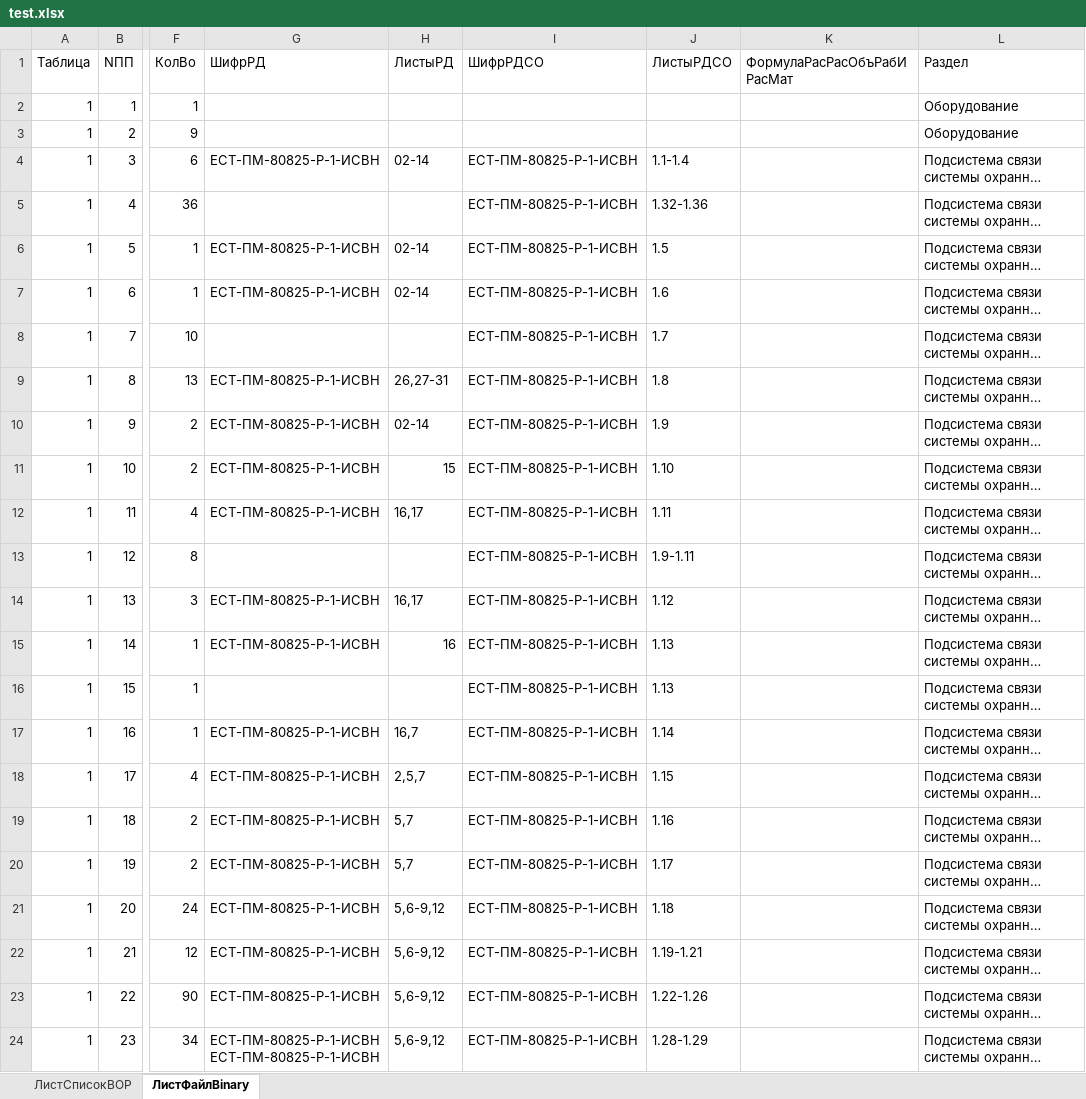
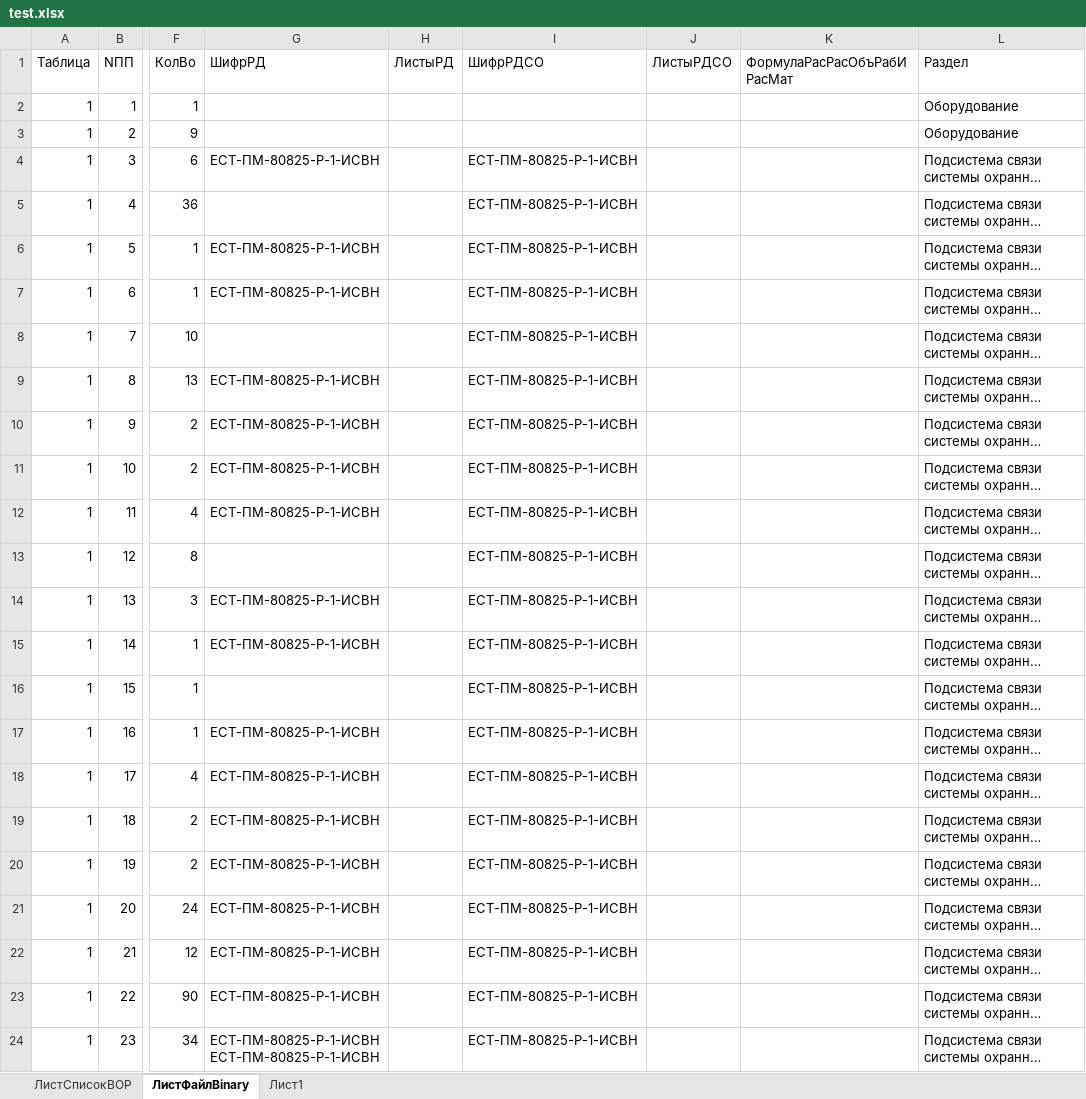
Before and after one commit to pushking812/workai, an Excel workbook: test.xlsx, sheet ЛистФайлBinary, drawn as a sheet; only a part is shown, gaps mark what is left out; long unchanged cells end in …; values as stored, in another font and other column widths than the file's, no borders; table styles not drawn; the diff covers the shown part only; the diff names each change by its address in the sheet, - before the commit and + after, or states it on an @@ line.

```diff
--- a/test.xlsx (sheet ЛистФайлBinary)
+++ b/test.xlsx (sheet ЛистФайлBinary)
+sheet tab: Лист1
-H4 (ЛистыРД): 02-14
+H4 (ЛистыРД): (empty)
-J4 (ЛистыРДСО): 1.1-1.4
+J4 (ЛистыРДСО): (empty)
-J5 (ЛистыРДСО): 1.32-1.36
+J5 (ЛистыРДСО): (empty)
-H6:H7 (ЛистыРД): 02-14
+H6:H7 (ЛистыРД): (empty)
-J6 (ЛистыРДСО): 1.5
+J6 (ЛистыРДСО): (empty)
-J7 (ЛистыРДСО): 1.6
+J7 (ЛистыРДСО): (empty)
-J8 (ЛистыРДСО): 1.7
+J8 (ЛистыРДСО): (empty)
-H9 (ЛистыРД): 26,27-31
+H9 (ЛистыРД): (empty)
-J9 (ЛистыРДСО): 1.8
+J9 (ЛистыРДСО): (empty)
-H10 (ЛистыРД): 02-14
+H10 (ЛистыРД): (empty)
-J10 (ЛистыРДСО): 1.9
+J10 (ЛистыРДСО): (empty)
-H11 (ЛистыРД): 15
+H11 (ЛистыРД): (empty)
-J11 (ЛистыРДСО): 1.10
+J11 (ЛистыРДСО): (empty)
-H12 (ЛистыРД): 16,17
+H12 (ЛистыРД): (empty)
-J12 (ЛистыРДСО): 1.11
+J12 (ЛистыРДСО): (empty)
-J13 (ЛистыРДСО): 1.9-1.11
+J13 (ЛистыРДСО): (empty)
-H14 (ЛистыРД): 16,17
+H14 (ЛистыРД): (empty)
-J14 (ЛистыРДСО): 1.12
+J14 (ЛистыРДСО): (empty)
-H15 (ЛистыРД): 16
+H15 (ЛистыРД): (empty)
-J15:J16 (ЛистыРДСО): 1.13
+J15:J16 (ЛистыРДСО): (empty)
-H17 (ЛистыРД): 16,7
+H17 (ЛистыРД): (empty)
-J17 (ЛистыРДСО): 1.14
+J17 (ЛистыРДСО): (empty)
-H18 (ЛистыРД): 2,5,7
+H18 (ЛистыРД): (empty)
-J18 (ЛистыРДСО): 1.15
+J18 (ЛистыРДСО): (empty)
-H19:H20 (ЛистыРД): 5,7
+H19:H20 (ЛистыРД): (empty)
-J19 (ЛистыРДСО): 1.16
+J19 (ЛистыРДСО): (empty)
-J20 (ЛистыРДСО): 1.17
+J20 (ЛистыРДСО): (empty)
-H21:H24 (ЛистыРД): 5,6-9,12
+H21:H24 (ЛистыРД): (empty)
-J21 (ЛистыРДСО): 1.18
+J21 (ЛистыРДСО): (empty)
-J22 (ЛистыРДСО): 1.19-1.21
+J22 (ЛистыРДСО): (empty)
-J23 (ЛистыРДСО): 1.22-1.26
+J23 (ЛистыРДСО): (empty)
-J24 (ЛистыРДСО): 1.28-1.29
+J24 (ЛистыРДСО): (empty)
```
Also changed, not shown: 99 edited cells elsewhere in this sheet, 4 other files.
